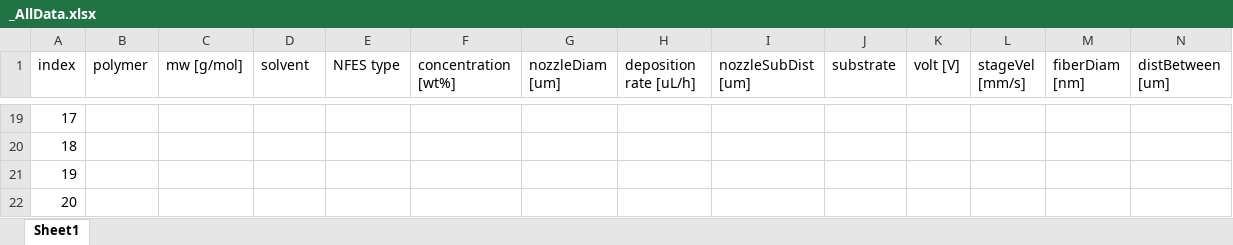
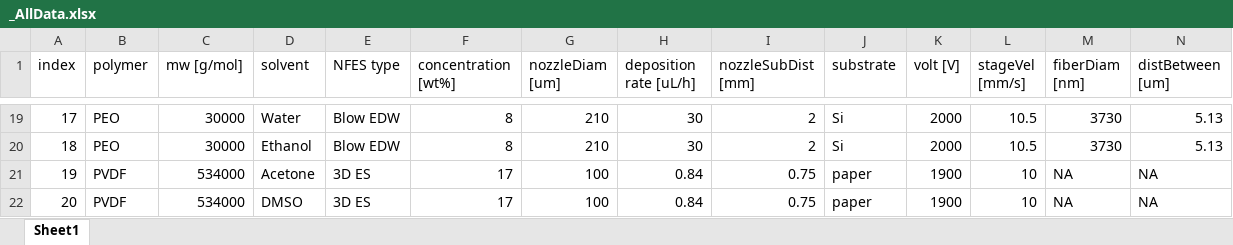
Before and after one commit to KiraSensei13/MNT_ITESM_Thesis, an Excel workbook: NFES_Review/_AllData.xlsx, sheet Sheet1, drawn as a sheet; only a part is shown, gaps mark what is left out; values as stored, in another font and other column widths than the file's, no borders; charts and pictures not drawn; the diff covers the shown part only; the diff names each change by its address in the sheet, - before the commit and + after, or states it on an @@ line.

```diff
--- a/NFES_Review/_AllData.xlsx (sheet Sheet1)
+++ b/NFES_Review/_AllData.xlsx (sheet Sheet1)
-I1: nozzleSubDist [um]
+I1: nozzleSubDist [mm]
-B19:B20 (polymer): (empty)
+B19:B20 (polymer): PEO
-C19:C20 (mw [g/mol]): (empty)
+C19:C20 (mw [g/mol]): 30000
-D19 (solvent): (empty)
+D19 (solvent): Water
-E19:E20 (NFES type): (empty)
+E19:E20 (NFES type): Blow EDW
-F19:F20 (concentration [wt%]): (empty)
+F19:F20 (concentration [wt%]): 8
-G19:G20 (nozzleDiam [um]): (empty)
+G19:G20 (nozzleDiam [um]): 210
-H19:H20 (deposition rate [uL/h]): (empty)
+H19:H20 (deposition rate [uL/h]): 30
-I19:I20 (nozzleSubDist [mm]): (empty)
+I19:I20 (nozzleSubDist [mm]): 2
-J19:J20 (substrate): (empty)
+J19:J20 (substrate): Si
-K19:K20 (volt [V]): (empty)
+K19:K20 (volt [V]): 2000
-L19:L20 (stageVel [mm/s]): (empty)
+L19:L20 (stageVel [mm/s]): 10.5
-M19:M20 (fiberDiam [nm]): (empty)
+M19:M20 (fiberDiam [nm]): 3730
-N19:N20 (distBetween [um]): (empty)
+N19:N20 (distBetween [um]): 5.13
-D20 (solvent): (empty)
+D20 (solvent): Ethanol
-B21:B22 (polymer): (empty)
+B21:B22 (polymer): PVDF
-C21:C22 (mw [g/mol]): (empty)
+C21:C22 (mw [g/mol]): 534000
-D21 (solvent): (empty)
+D21 (solvent): Acetone
-E21:E22 (NFES type): (empty)
+E21:E22 (NFES type): 3D ES
-F21:F22 (concentration [wt%]): (empty)
+F21:F22 (concentration [wt%]): 17
-G21:G22 (nozzleDiam [um]): (empty)
+G21:G22 (nozzleDiam [um]): 100
-H21:H22 (deposition rate [uL/h]): (empty)
+H21:H22 (deposition rate [uL/h]): 0.84
-I21:I22 (nozzleSubDist [mm]): (empty)
+I21:I22 (nozzleSubDist [mm]): 0.75
-J21:J22 (substrate): (empty)
+J21:J22 (substrate): paper
-K21:K22 (volt [V]): (empty)
+K21:K22 (volt [V]): 1900
-L21:L22 (stageVel [mm/s]): (empty)
+L21:L22 (stageVel [mm/s]): 10
-M21:M22 (fiberDiam [nm]): (empty)
+M21:M22 (fiberDiam [nm]): NA
-N21:N22 (distBetween [um]): (empty)
+N21:N22 (distBetween [um]): NA
-D22 (solvent): (empty)
+D22 (solvent): DMSO
```
Also changed, not shown: 12 removed rows and 416 edited cells elsewhere in this sheet, charts or pictures, NFES_Review/_weightVScons.xlsx, 1 other file.
